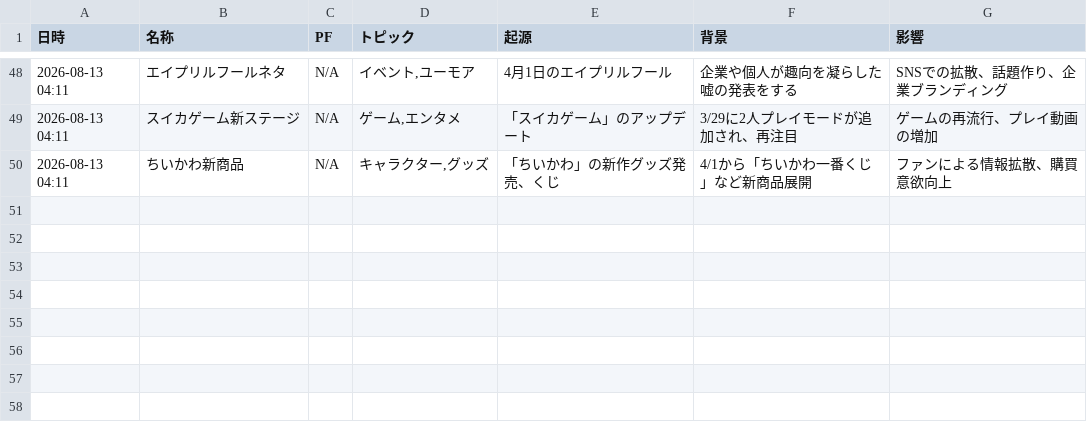
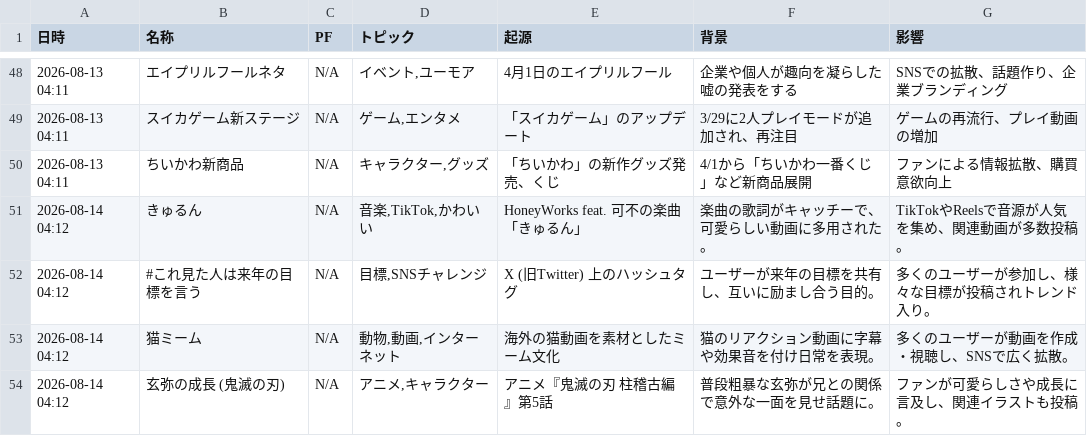
Before and after one commit to Hamaaan/sns-meme-reporting-jp, a CSV file: data/2026/2026-08_meme_trends.csv, drawn as a sheet; only a part is shown, gaps mark what is left out.

```diff
--- a/data/2026/2026-08_meme_trends.csv
+++ b/data/2026/2026-08_meme_trends.csv
@@ -50 +50,5 @@
 2026-08-13 04:11,ちいかわ新商品,N/A,"キャラクター,グッズ",「ちいかわ」の新作グッズ発売、くじ,4/1から「ちいかわ一番くじ」など新商品展開,ファンによる情報拡散、購買意欲向上
+2026-08-14 04:12,きゅるん,N/A,"音楽,TikTok,かわいい",HoneyWorks feat. 可不の楽曲「きゅるん」,楽曲の歌詞がキャッチーで、可愛らしい動画に多用された。,TikTokやReelsで音源が人気を集め、関連動画が多数投稿。
+2026-08-14 04:12,#これ見た人は来年の目標を言う,N/A,"目標,SNSチャレンジ",X (旧Twitter) 上のハッシュタグ,ユーザーが来年の目標を共有し、互いに励まし合う目的。,多くのユーザーが参加し、様々な目標が投稿されトレンド入り。
+2026-08-14 04:12,猫ミーム,N/A,"動物,動画,インターネット",海外の猫動画を素材としたミーム文化,猫のリアクション動画に字幕や効果音を付け日常を表現。,多くのユーザーが動画を作成・視聴し、SNSで広く拡散。
+2026-08-14 04:12,玄弥の成長 (鬼滅の刃),N/A,"アニメ,キャラクター",アニメ『鬼滅の刃 柱稽古編』第5話,普段粗暴な玄弥が兄との関係で意外な一面を見せ話題に。,ファンが可愛らしさや成長に言及し、関連イラストも投稿。
```
Also changed, not shown: 1 other file.
